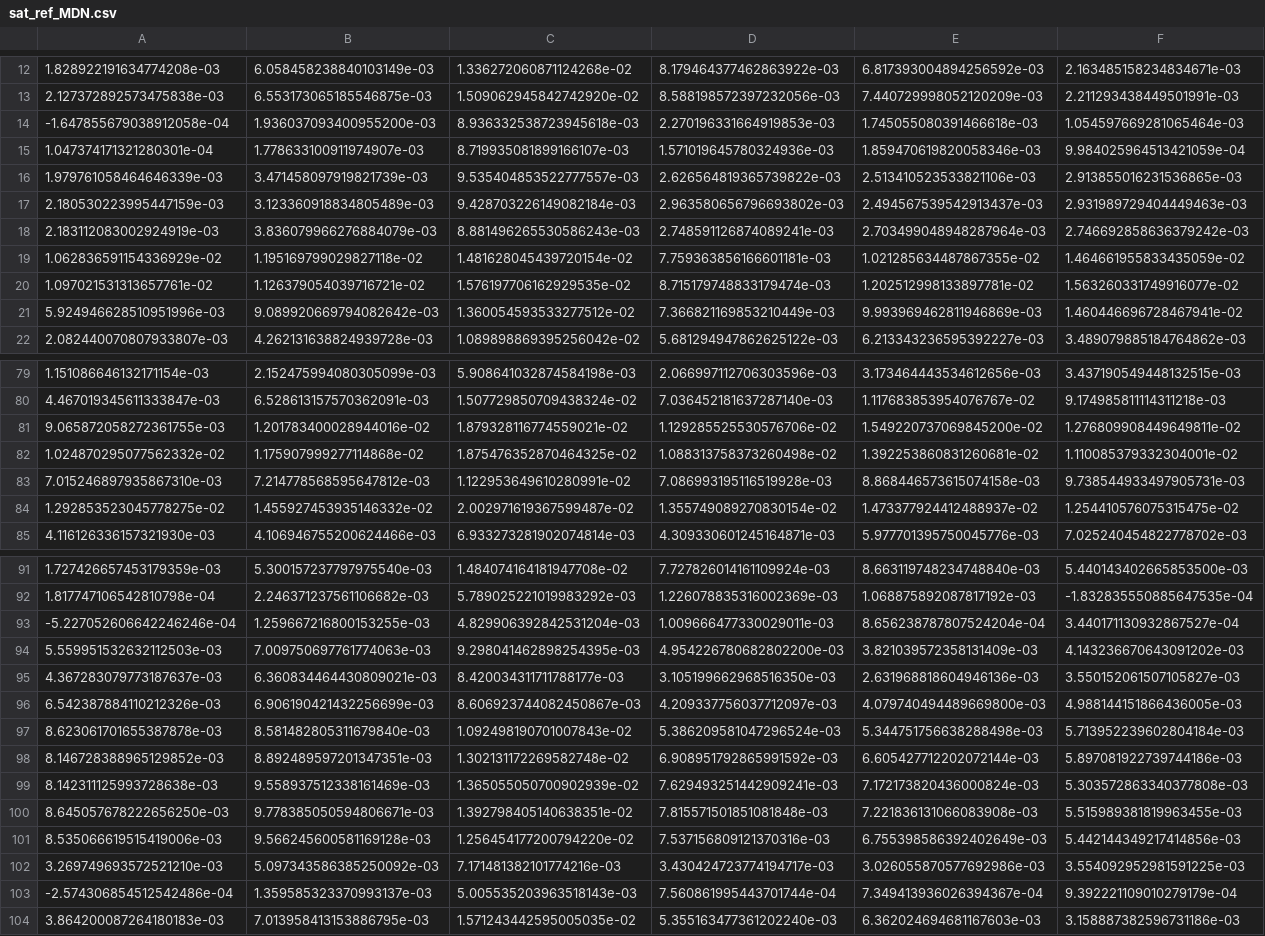
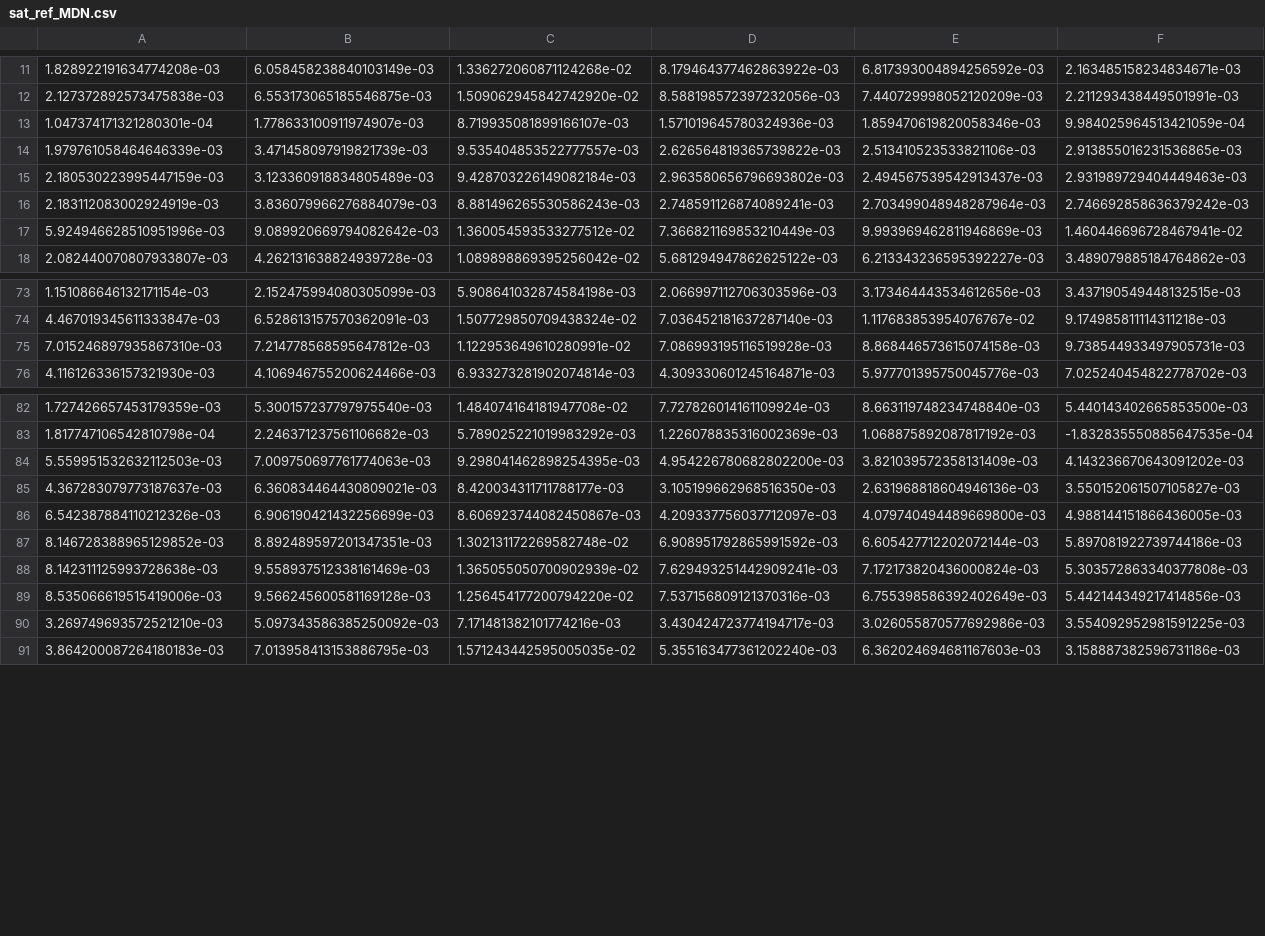
Before and after one commit to AmirM69/BPL_chla_modelling_RSdata, a CSV file: sat_ref_MDN.csv, drawn as a sheet; only a part is shown, gaps mark what is left out; rows hold the shown columns only; the diff covers the shown part only; the diff names each change by its address in the sheet, - before the commit and + after, or states it on an @@ line.

Commit message:
Delete unnecessary files - Modified chla-SatData code (add map generation - add time-lag selection - remove bad pixels)

```diff
--- a/sat_ref_MDN.csv
+++ b/sat_ref_MDN.csv
-row 14: -1.647855679038912058e-04 | 1.936037093400955200e-03 | 8.936332538723945618e-03 | 2.270196331664919853e-03 | 1.745055080391466618e-03 | 1.054597669281065464e-03
-row 19: 1.062836591154336929e-02 | 1.195169799029827118e-02 | 1.481628045439720154e-02 | 7.759363856166601181e-03 | 1.021285634487867355e-02 | 1.464661955833435059e-02
-row 20: 1.097021531313657761e-02 | 1.126379054039716721e-02 | 1.576197706162929535e-02 | 8.715179748833179474e-03 | 1.202512998133897781e-02 | 1.563260331749916077e-02
-row 81: 9.065872058272361755e-03 | 1.201783400028944016e-02 | 1.879328116774559021e-02 | 1.129285525530576706e-02 | 1.549220737069845200e-02 | 1.276809908449649811e-02
-row 82: 1.024870295077562332e-02 | 1.175907999277114868e-02 | 1.875476352870464325e-02 | 1.088313758373260498e-02 | 1.392253860831260681e-02 | 1.110085379332304001e-02
-row 84: 1.292853523045778275e-02 | 1.455927453935146332e-02 | 2.002971619367599487e-02 | 1.355749089270830154e-02 | 1.473377924412488937e-02 | 1.254410576075315475e-02
-row 93: -5.227052606642246246e-04 | 1.259667216800153255e-03 | 4.829906392842531204e-03 | 1.009666477330029011e-03 | 8.656238787807524204e-04 | 3.440171130932867527e-04
-row 97: 8.623061701655387878e-03 | 8.581482805311679840e-03 | 1.092498190701007843e-02 | 5.386209581047296524e-03 | 5.344751756638288498e-03 | 5.713952239602804184e-03
-row 100: 8.645057678222656250e-03 | 9.778385050594806671e-03 | 1.392798405140638351e-02 | 7.815571501851081848e-03 | 7.221836131066083908e-03 | 5.515989381819963455e-03
-row 103: -2.574306854512542486e-04 | 1.359585323370993137e-03 | 5.005535203963518143e-03 | 7.560861995443701744e-04 | 7.349413936026394367e-04 | 9.392221109010279179e-04
```
Also changed, not shown: 4 removed rows elsewhere in this file, MDN_sat_ref_MDN.csv, 5 other files.
